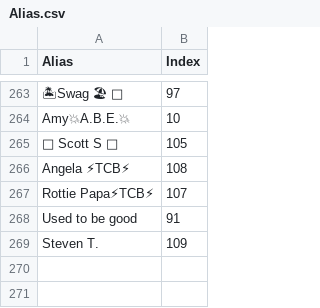
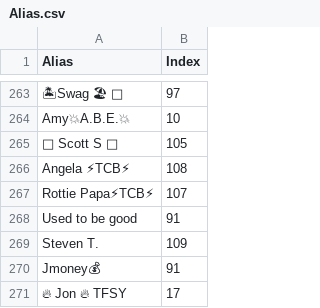
Before and after one commit to lsouders/ABECornhole, a CSV file: data/Alias.csv, drawn as a sheet; only a part is shown, gaps mark what is left out.

```diff
--- a/data/Alias.csv
+++ b/data/Alias.csv
@@ -269 +269,3 @@ Used to be good,91
 Steven T.,109
+Jmoney💰,91
+🔥 Jon 🔥 TFSY,17
```
Also changed, not shown: 4 other files.
